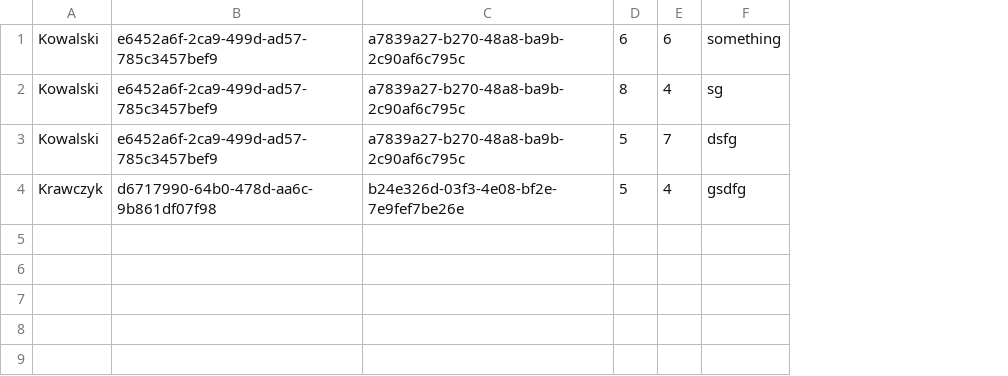
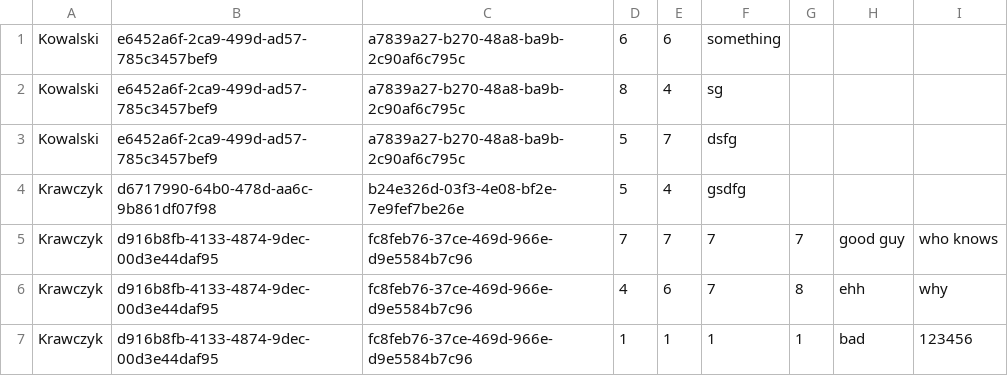
Before and after one commit to Byczax/JP_Lab04, a CSV file: results.csv, drawn as a sheet; the diff names each change by its address in the sheet, - before the commit and + after, or states it on an @@ line.

```diff
--- a/results.csv
+++ b/results.csv
+column G, empty
+column H, empty
+column I, empty
+row 5: Krawczyk | d916b8fb-4133-4874-9dec-00d3e44daf95 | fc8feb76-37ce-469d-966e-d9e5584b7c96 | 7 | 7 | 7 | 7 | good guy | who knows
+row 6: Krawczyk | d916b8fb-4133-4874-9dec-00d3e44daf95 | fc8feb76-37ce-469d-966e-d9e5584b7c96 | 4 | 6 | 7 | 8 | ehh | why
+row 7: Krawczyk | d916b8fb-4133-4874-9dec-00d3e44daf95 | fc8feb76-37ce-469d-966e-d9e5584b7c96 | 1 | 1 | 1 | 1 | bad | 123456
```
Also changed, not shown: connections.csv, fields.csv, 22 other files.
